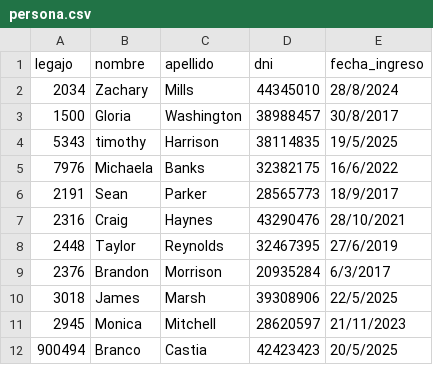
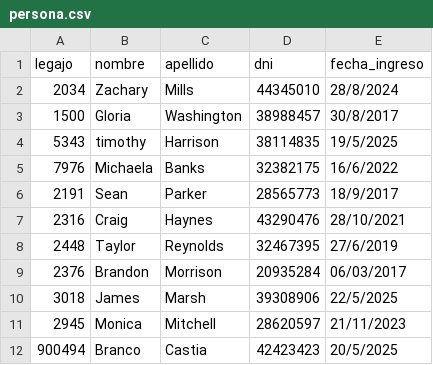
Before and after one commit to aleten12/TP_CAI_12, a CSV file: TemplateTPCorto/Persistencia/DataBase/Tablas/persona.csv, drawn as a sheet.

Commit message:
Arreglos y pruebas p/ modificar persona

```diff
--- a/TemplateTPCorto/Persistencia/DataBase/Tablas/persona.csv
+++ b/TemplateTPCorto/Persistencia/DataBase/Tablas/persona.csv
@@ -8,3 +8,3 @@ legajo;nombre;apellido;dni;fecha_ingreso
 2448;Taylor;Reynolds;32467395;27/6/2019
-2376;Brandon;Morrison;20935284;6/3/2017
+2376;Brandon;Morrison;20935284;06/03/2017
 3018;James;Marsh;39308906;22/5/2025
```
Also changed, not shown: 15 other files.
